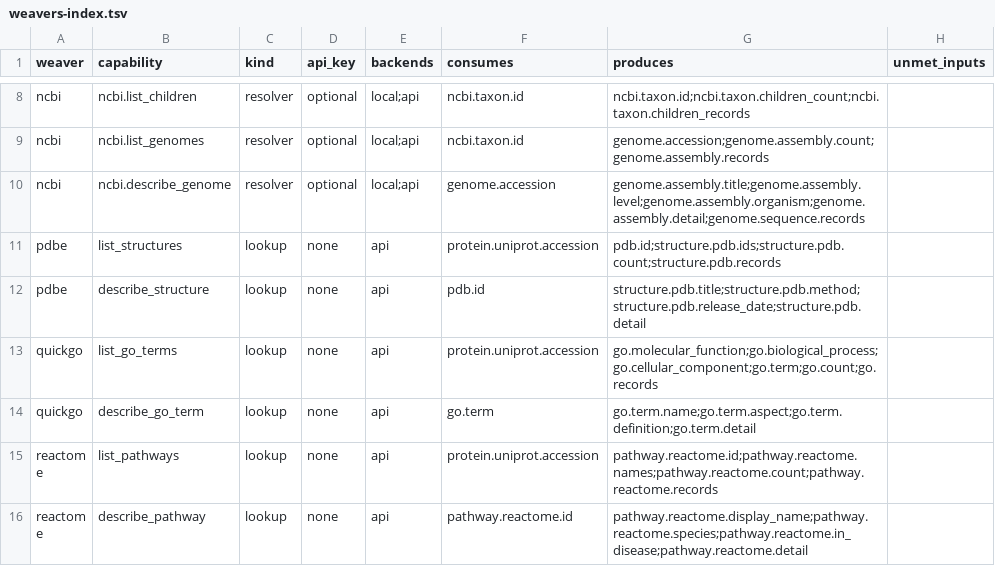
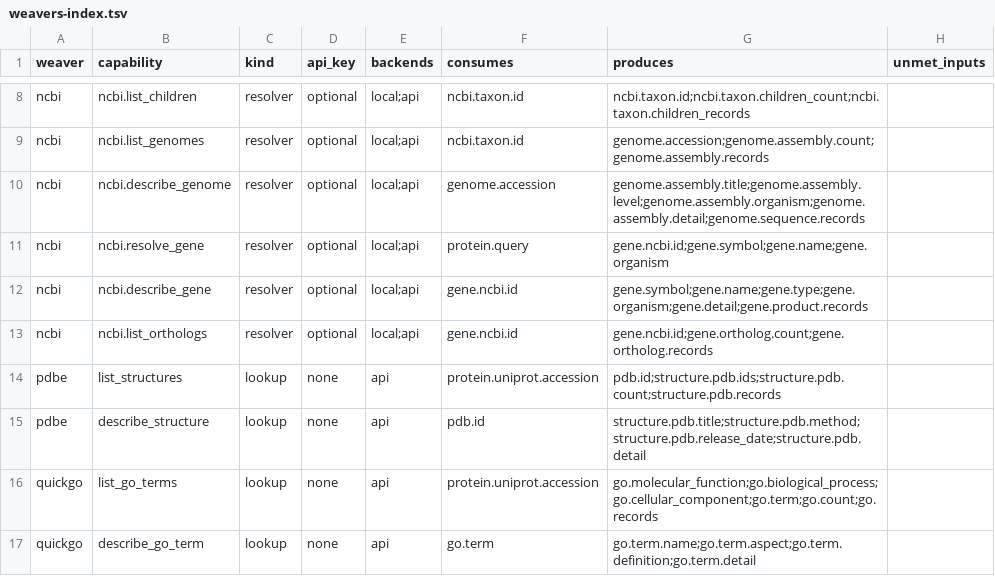
Before and after one commit to rafaelmdc/braidworks, a TSV file: docs/weavers-index.tsv, drawn as a sheet; only a part is shown, gaps mark what is left out; the shorter side is filled out with more unchanged rows.

Commit message:
feat(ncbi): gene capabilities — resolve_gene + describe_gene + list_orthologs
Tier 3 (final) of the NCBI expansion: the gene layer, bridging into the molecular
hub via the existing gene.ncbi.id shared key.

- ncbi.resolve_gene: a gene symbol -> its NCBI gene id (+ symbol/name/organism).
  Consumes protein.query (a gene symbol is a valid molecular query), so a query
  takes TWO paths from the same entry — UniProt protein identity OR the NCBI gene
  id. Param taxon (default human) disambiguates the species.
  gene/symbol/{symbol}/taxon/{taxon}/dataset_report.
- ncbi.describe_gene: a gene id -> its detail. Two output groups fold two endpoints
  — summary (dataset_report) and products (product_report: transcripts + proteins),
  products fetched only when that group is requested.
- ncbi.list_orthologs ⤜ (gene.ncbi.id → ortholog gene ids across taxa, the fan
  dimension; excludes the query gene). Param taxon_filter narrows to a clade.

All API-only, following the proven pattern (dispatch → backend method → map_lookup).
New gene.* leaf keys in OUTPUT_KEYS. list_orthologs is another consume==produce
set output (relies on the core 0.4.1 fan-out fix).

Tests: offline resolve/describe/orthologs (symbol→id, summary/products groups,
ortholog fan excluding the query gene, taxon_filter) + end-to-end ortholog fan via
MockTransport; live E2E (TP53 → gene 7157 → detail + mammal orthologs, run green
against the real API).

The NCBI weaver is now 8 capabilities (was 2): taxonomy resolve/describe/children,
genome list/describe, gene resolve/describe/orthologs — spanning organism → genome
→ gene, all from the live Datasets v2 API.

verify --strict + full suite (13 packages) + lint green; index/view regenerated
(20 capabilities, 12 join keys). Versions: ncbi_weaver 0.1.7 → 0.1.8,
weaverkit 0.1.16 → 0.1.17.

```diff
--- a/docs/weavers-index.tsv
+++ b/docs/weavers-index.tsv
@@ -10,2 +10,5 @@ ncbi	ncbi.list_genomes	resolver	optional	local;api	ncbi.taxon.id	genome.accessio
 ncbi	ncbi.describe_genome	resolver	optional	local;api	genome.accession	genome.assembly.title;genome.assembly.level;genome.assembly.organism;genome.assembly.detail;genome.sequence.records	
+ncbi	ncbi.resolve_gene	resolver	optional	local;api	protein.query	gene.ncbi.id;gene.symbol;gene.name;gene.organism	
+ncbi	ncbi.describe_gene	resolver	optional	local;api	gene.ncbi.id	gene.symbol;gene.name;gene.type;gene.organism;gene.detail;gene.product.records	
+ncbi	ncbi.list_orthologs	resolver	optional	local;api	gene.ncbi.id	gene.ncbi.id;gene.ortholog.count;gene.ortholog.records	
 pdbe	list_structures	lookup	none	api	protein.uniprot.accession	pdb.id;structure.pdb.ids;structure.pdb.count;structure.pdb.records	
```
Also changed, not shown: 15 other files.
